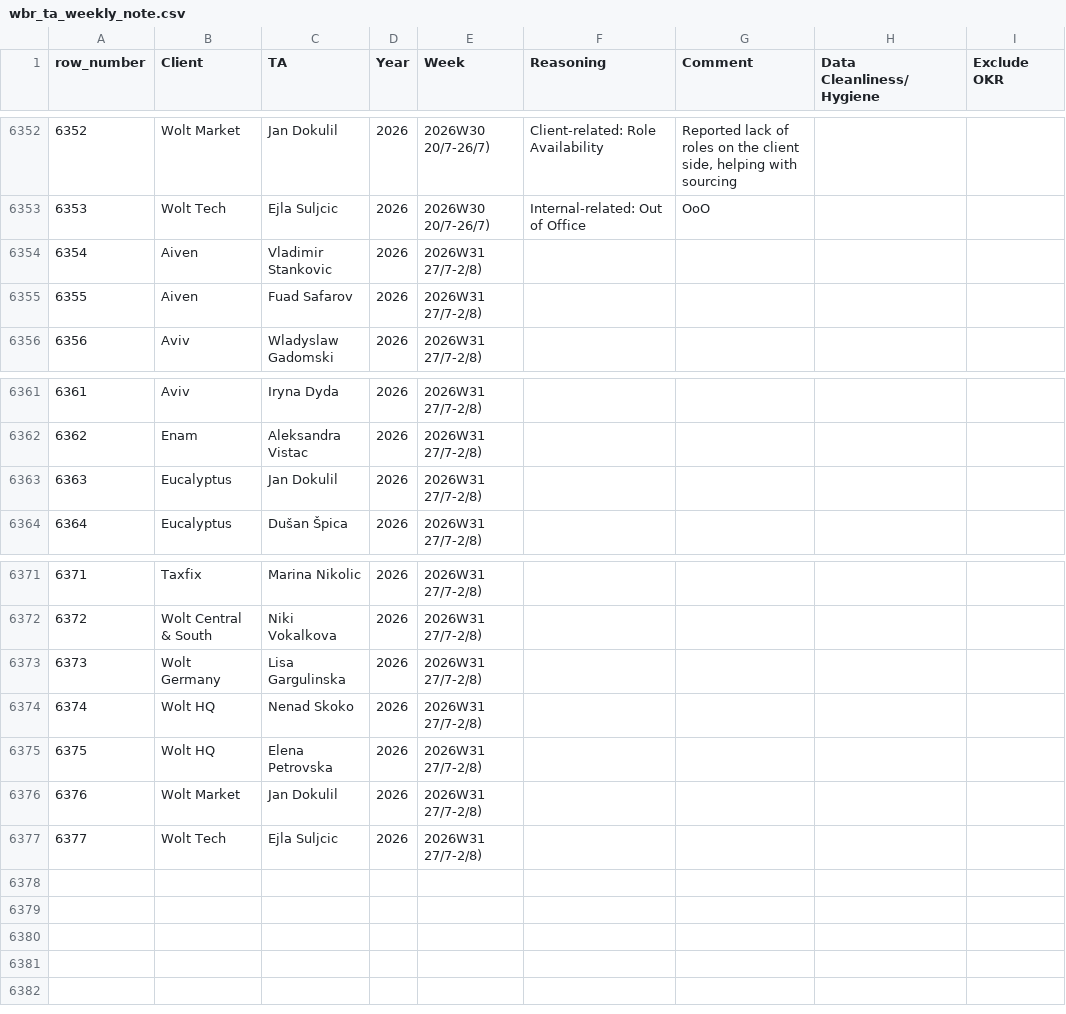
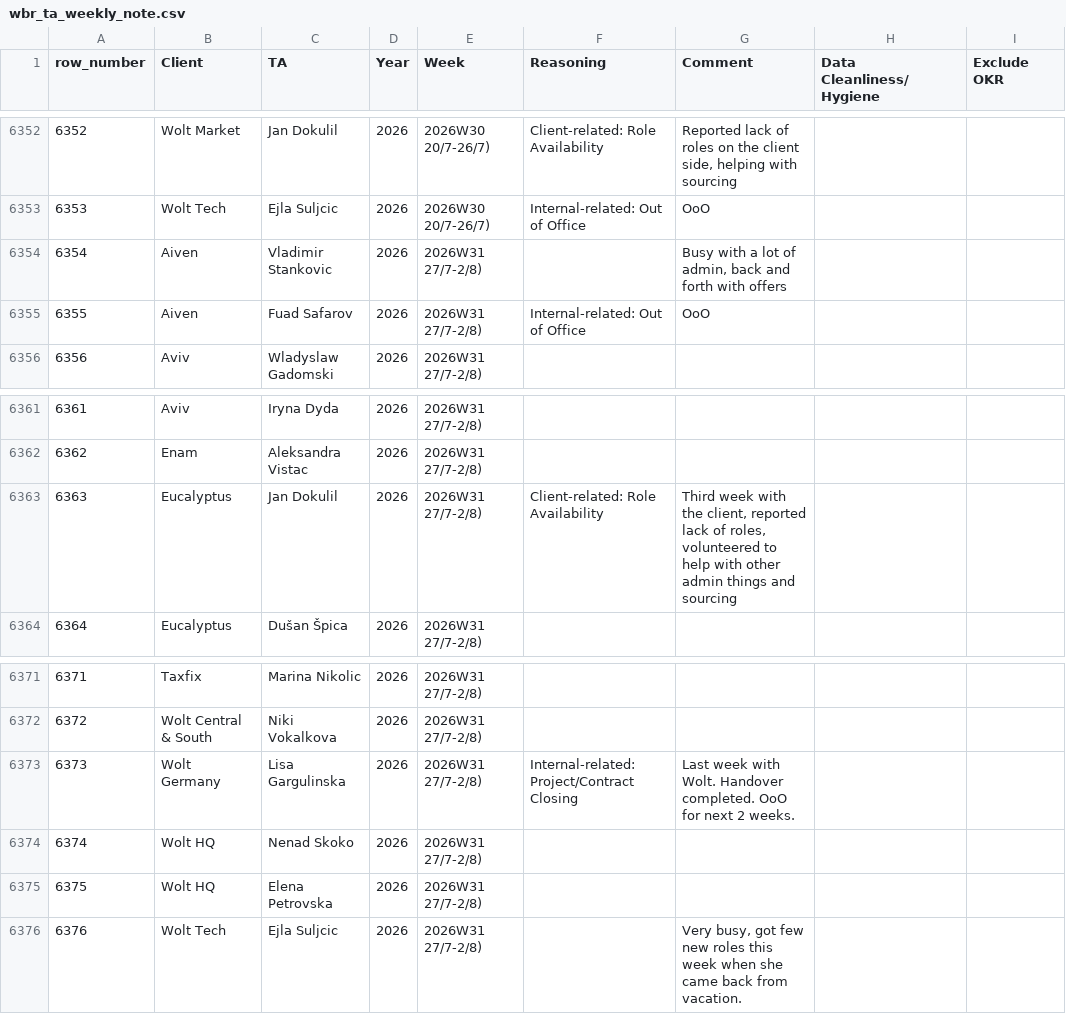
Before and after one commit to bark8922/tribe-recruiting, a CSV file: wbr_static/wbr_ta_weekly_note.csv, drawn as a sheet; only a part is shown, gaps mark what is left out; removed rows and columns are numbered as before the commit, all else as after; the diff names each change by its address in the sheet, - before the commit and + after, or states it on an @@ line.

Commit message:
chore: sync TA Weekly Note 2026-08-01

```diff
--- a/wbr_static/wbr_ta_weekly_note.csv
+++ b/wbr_static/wbr_ta_weekly_note.csv
-G6354 (Comment): (empty)
+G6354 (Comment): Busy with a lot of admin, back and forth with offers
-F6355 (Reasoning): (empty)
+F6355 (Reasoning): Internal-related: Out of Office
-G6355 (Comment): (empty)
+G6355 (Comment): OoO
-F6363 (Reasoning): (empty)
+F6363 (Reasoning): Client-related: Role Availability
-G6363 (Comment): (empty)
+G6363 (Comment): Third week with the client, reported lack of roles, volunteered to help with other admin things and sourcing
-F6373 (Reasoning): (empty)
+F6373 (Reasoning): Internal-related: Project/Contract Closing
-G6373 (Comment): (empty)
+G6373 (Comment): Last week with Wolt. Handover completed. OoO for next 2 weeks.
-row 6376: 6376 | Wolt Market | Jan Dokulil | 2026 | 2026W31 27/7-2/8)
@@ column A (row_number) renumbered from row 6376 down @@
-G6376 (Comment): (empty)
+G6376 (Comment): Very busy, got few new roles this week when she came back from vacation.
```
